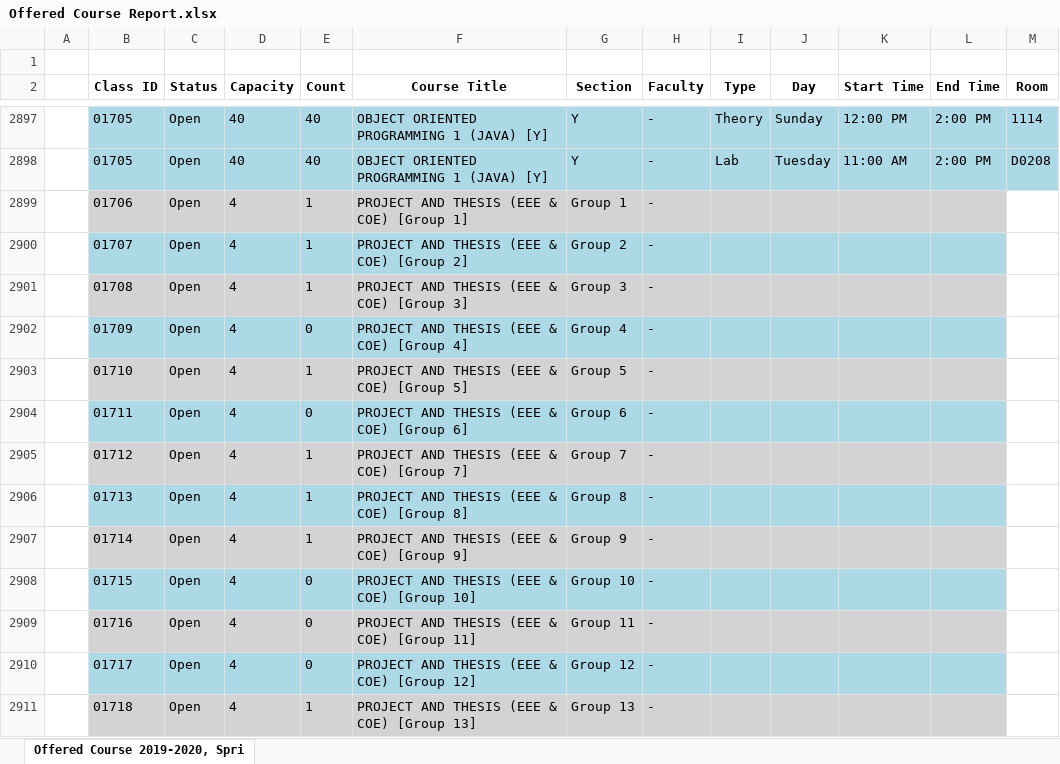
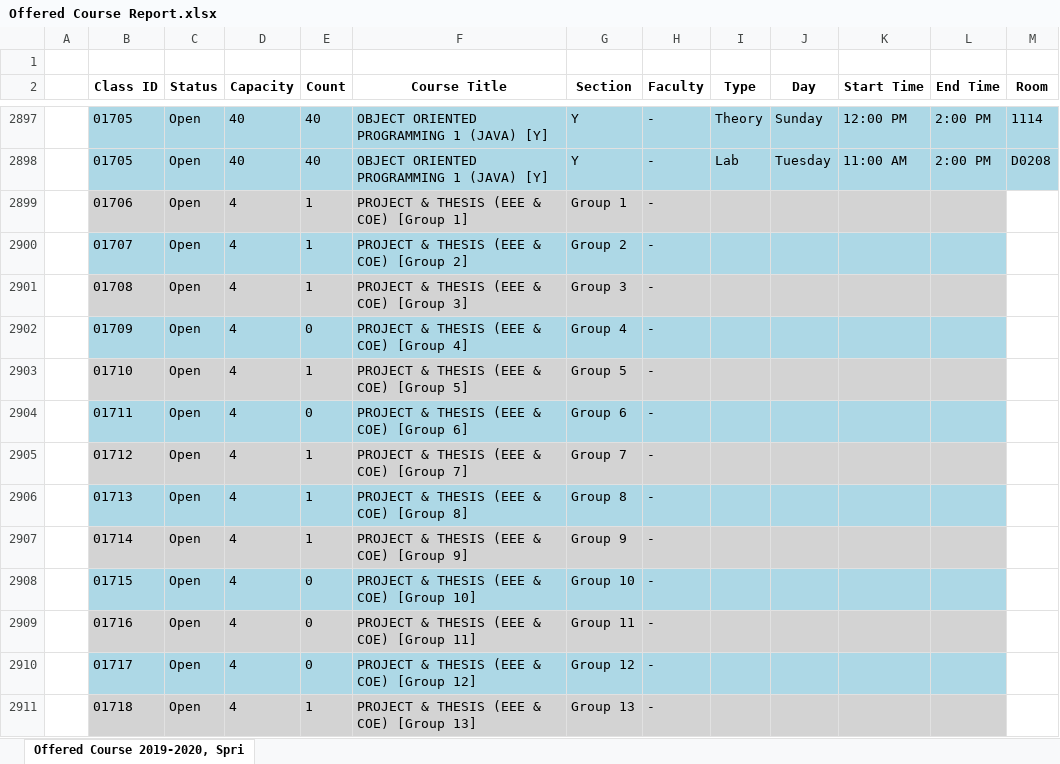
Before and after one commit to samiulsami/Course-Scheduler, an Excel workbook: AIUB Course Scheduler/AIUB Course Scheduler/bin/Debug/Offered Course Report.xlsx, sheet Offered Course 2019-2020, Spri, drawn as a sheet; only a part is shown, gaps mark what is left out; values as stored, in another font and other column widths than the file's, no borders; the diff covers the shown part only; the diff names each change by its address in the sheet, - before the commit and + after, or states it on an @@ line.

```diff
--- a/AIUB Course Scheduler/AIUB Course Scheduler/bin/Debug/Offered Course Report.xlsx (sheet Offered Course 2019-2020, Spri)
+++ b/AIUB Course Scheduler/AIUB Course Scheduler/bin/Debug/Offered Course Report.xlsx (sheet Offered Course 2019-2020, Spri)
-F2899 (Course Title): PROJECT AND THESIS (EEE & COE) [Group 1]
+F2899 (Course Title): PROJECT & THESIS (EEE & COE) [Group 1]
-F2900 (Course Title): PROJECT AND THESIS (EEE & COE) [Group 2]
+F2900 (Course Title): PROJECT & THESIS (EEE & COE) [Group 2]
-F2901 (Course Title): PROJECT AND THESIS (EEE & COE) [Group 3]
+F2901 (Course Title): PROJECT & THESIS (EEE & COE) [Group 3]
-F2902 (Course Title): PROJECT AND THESIS (EEE & COE) [Group 4]
+F2902 (Course Title): PROJECT & THESIS (EEE & COE) [Group 4]
-F2903 (Course Title): PROJECT AND THESIS (EEE & COE) [Group 5]
+F2903 (Course Title): PROJECT & THESIS (EEE & COE) [Group 5]
-F2904 (Course Title): PROJECT AND THESIS (EEE & COE) [Group 6]
+F2904 (Course Title): PROJECT & THESIS (EEE & COE) [Group 6]
-F2905 (Course Title): PROJECT AND THESIS (EEE & COE) [Group 7]
+F2905 (Course Title): PROJECT & THESIS (EEE & COE) [Group 7]
-F2906 (Course Title): PROJECT AND THESIS (EEE & COE) [Group 8]
+F2906 (Course Title): PROJECT & THESIS (EEE & COE) [Group 8]
-F2907 (Course Title): PROJECT AND THESIS (EEE & COE) [Group 9]
+F2907 (Course Title): PROJECT & THESIS (EEE & COE) [Group 9]
-F2908 (Course Title): PROJECT AND THESIS (EEE & COE) [Group 10]
+F2908 (Course Title): PROJECT & THESIS (EEE & COE) [Group 10]
-F2909 (Course Title): PROJECT AND THESIS (EEE & COE) [Group 11]
+F2909 (Course Title): PROJECT & THESIS (EEE & COE) [Group 11]
-F2910 (Course Title): PROJECT AND THESIS (EEE & COE) [Group 12]
+F2910 (Course Title): PROJECT & THESIS (EEE & COE) [Group 12]
-F2911 (Course Title): PROJECT AND THESIS (EEE & COE) [Group 13]
+F2911 (Course Title): PROJECT & THESIS (EEE & COE) [Group 13]
```
Also changed, not shown: 451 edited cells elsewhere in this sheet, 14 other files.
